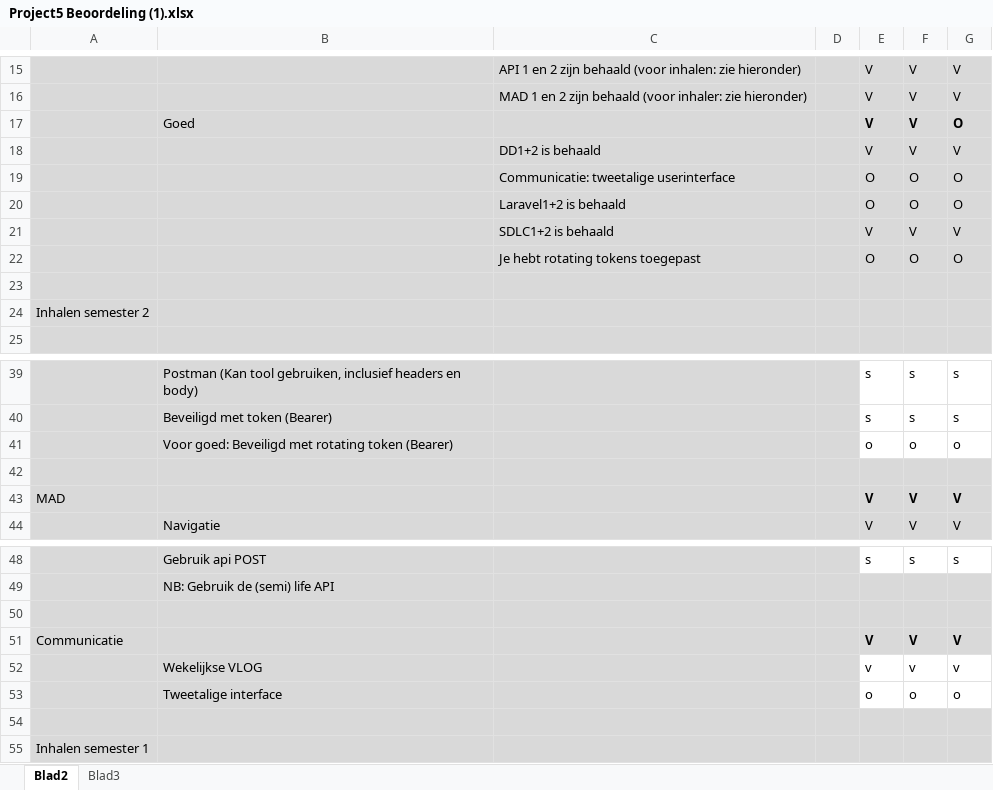
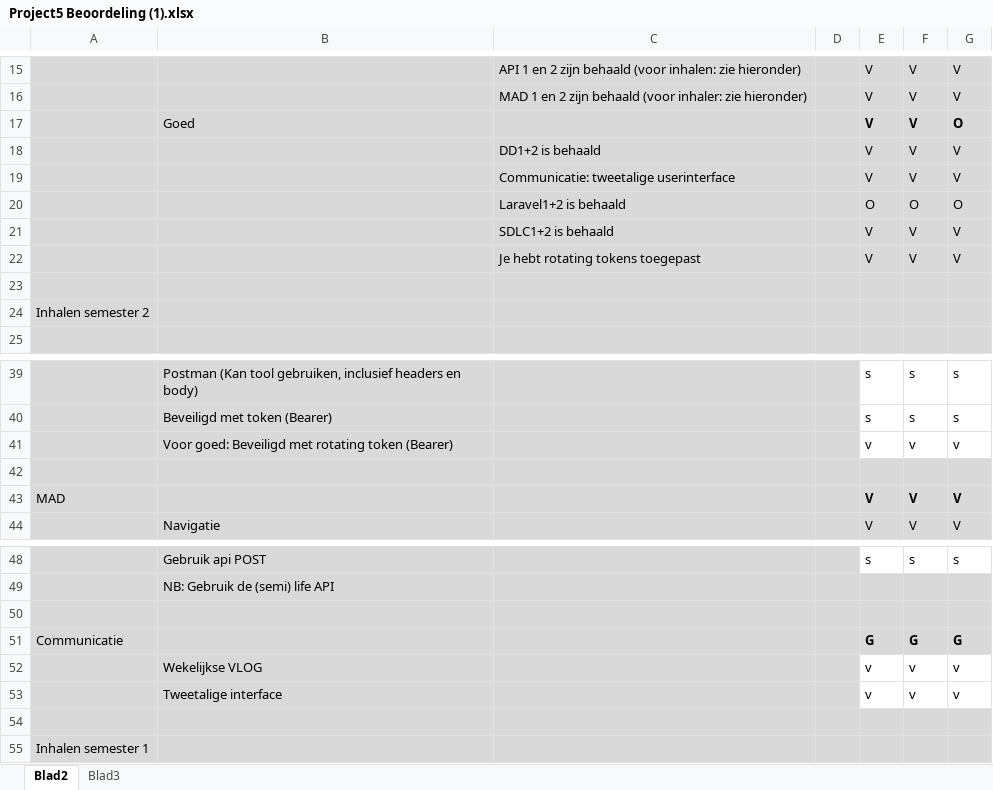
Before and after one commit to MikeKimBasP5/project5, an Excel workbook: Project5 Beoordeling (1).xlsx, sheet Blad2, drawn as a sheet; only a part is shown, gaps mark what is left out; values as stored, in another font and other column widths than the file's, no borders; conditional formats not drawn; removed rows and columns are numbered as before the commit, all else as after; the diff names each change by its address in the sheet, - before the commit and + after, or states it on an @@ line.

Commit message:
Updated excel file

```diff
--- a/Project5 Beoordeling (1).xlsx (sheet Blad2)
+++ b/Project5 Beoordeling (1).xlsx (sheet Blad2)
-row 19:  |  | Communicatie: tweetalige userinterface |  | O | O | O
+row 19:  |  | Communicatie: tweetalige userinterface |  | V | V | V
-row 22:  |  | Je hebt rotating tokens toegepast |  | O | O | O
+row 22:  |  | Je hebt rotating tokens toegepast |  | V | V | V
-row 41:  | Voor goed: Beveiligd met rotating token (Bearer) |  |  | o | o | o
+row 41:  | Voor goed: Beveiligd met rotating token (Bearer) |  |  | v | v | v
-row 51: Communicatie |  |  |  | V | V | V
+row 51: Communicatie |  |  |  | G | G | G
-row 53:  | Tweetalige interface |  |  | o | o | o
+row 53:  | Tweetalige interface |  |  | v | v | v
```
